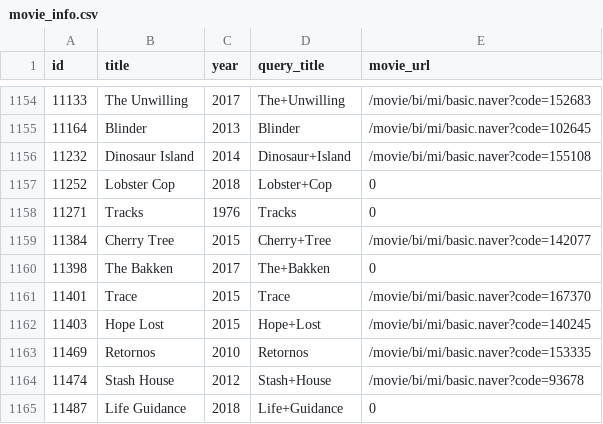
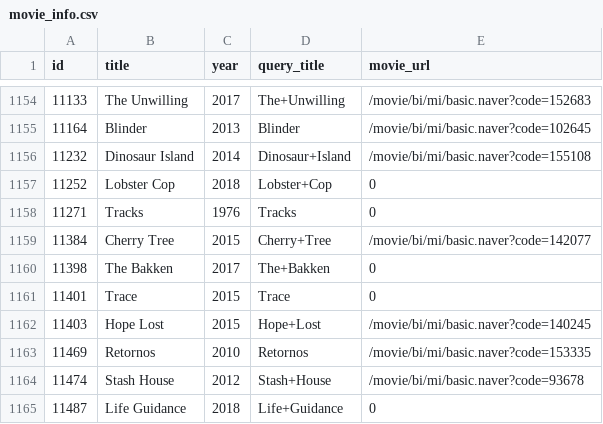
Before and after one commit to junghabaek/music_recommendation, a CSV file: back/movie_info.csv, drawn as a sheet; only a part is shown, gaps mark what is left out.

Commit message:
줄거리 정보중에 문제가 있는 데이터 url 0으로 바꿈

```diff
--- a/back/movie_info.csv
+++ b/back/movie_info.csv
@@ -1160,3 +1160,3 @@ id,title,year,query_title,movie_url
 11398,The Bakken,2017,The+Bakken,0
-11401,Trace,2015,Trace,/movie/bi/mi/basic.naver?code=167370
+11401,Trace,2015,Trace,0
 11403,Hope Lost,2015,Hope+Lost,/movie/bi/mi/basic.naver?code=140245
```
